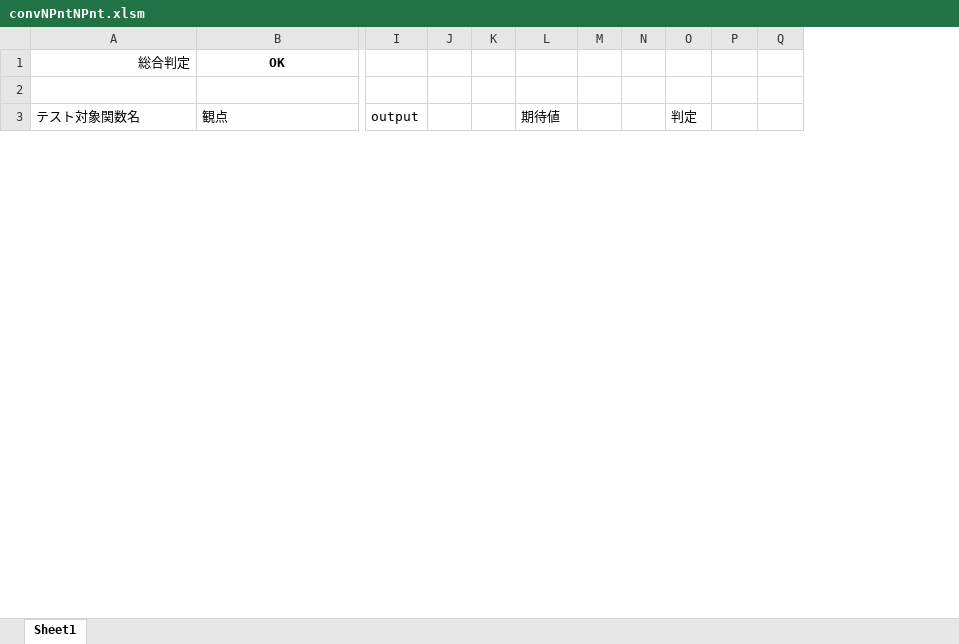
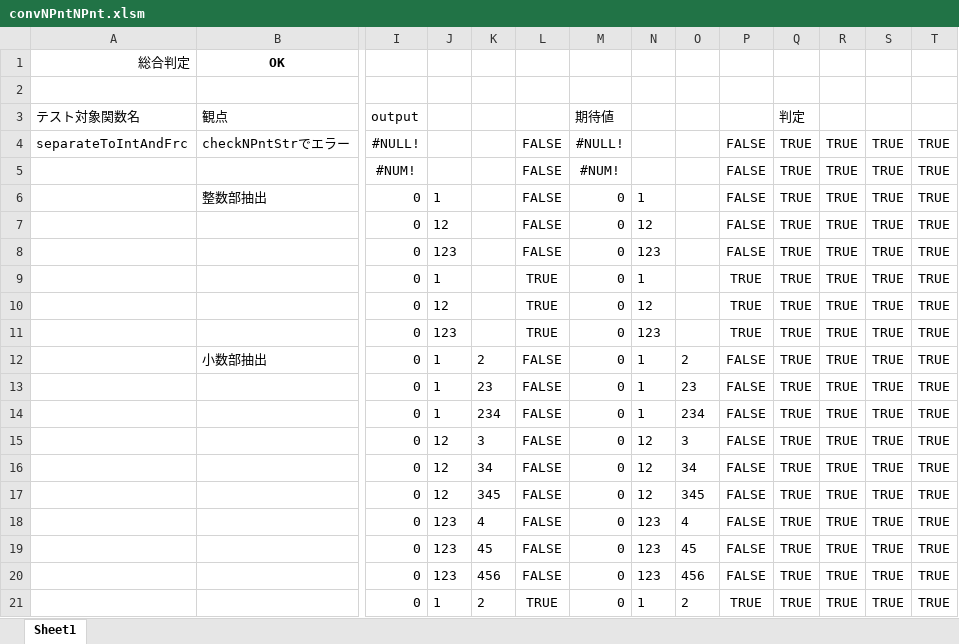
Before and after one commit to yakenohara/DLL-InternalHex, an Excel workbook: VBA Test/convNPntNPnt.xlsm, sheet Sheet1, drawn as a sheet; only a part is shown, gaps mark what is left out; values as stored, in another font and other column widths than the file's, no borders; conditional formats not drawn; rows hold the shown columns only; the diff covers the shown part only; the diff names each change by its address in the sheet, - before the commit and + after, or states it on an @@ line.

```diff
--- a/VBA Test/convNPntNPnt.xlsm (sheet Sheet1)
+++ b/VBA Test/convNPntNPnt.xlsm (sheet Sheet1)
+column L, empty
+column P, empty
+column T, empty
+row 4: separateToIntAndFrc | checkNPntStrでエラー | #NULL! |  |  | FALSE | #NULL! |  |  | FALSE | TRUE | TRUE | TRUE | TRUE
+row 5:  |  | #NUM! |  |  | FALSE | #NUM! |  |  | FALSE | TRUE | TRUE | TRUE | TRUE
+row 6:  | 整数部抽出 | 0 | 1 |  | FALSE | 0 | 1 |  | FALSE | TRUE | TRUE | TRUE | TRUE
+row 7:  |  | 0 | 12 |  | FALSE | 0 | 12 |  | FALSE | TRUE | TRUE | TRUE | TRUE
+row 8:  |  | 0 | 123 |  | FALSE | 0 | 123 |  | FALSE | TRUE | TRUE | TRUE | TRUE
+row 9:  |  | 0 | 1 |  | TRUE | 0 | 1 |  | TRUE | TRUE | TRUE | TRUE | TRUE
+row 10:  |  | 0 | 12 |  | TRUE | 0 | 12 |  | TRUE | TRUE | TRUE | TRUE | TRUE
+row 11:  |  | 0 | 123 |  | TRUE | 0 | 123 |  | TRUE | TRUE | TRUE | TRUE | TRUE
+row 12:  | 小数部抽出 | 0 | 1 | 2 | FALSE | 0 | 1 | 2 | FALSE | TRUE | TRUE | TRUE | TRUE
+row 13:  |  | 0 | 1 | 23 | FALSE | 0 | 1 | 23 | FALSE | TRUE | TRUE | TRUE | TRUE
+row 14:  |  | 0 | 1 | 234 | FALSE | 0 | 1 | 234 | FALSE | TRUE | TRUE | TRUE | TRUE
+row 15:  |  | 0 | 12 | 3 | FALSE | 0 | 12 | 3 | FALSE | TRUE | TRUE | TRUE | TRUE
+row 16:  |  | 0 | 12 | 34 | FALSE | 0 | 12 | 34 | FALSE | TRUE | TRUE | TRUE | TRUE
+row 17:  |  | 0 | 12 | 345 | FALSE | 0 | 12 | 345 | FALSE | TRUE | TRUE | TRUE | TRUE
+row 18:  |  | 0 | 123 | 4 | FALSE | 0 | 123 | 4 | FALSE | TRUE | TRUE | TRUE | TRUE
+row 19:  |  | 0 | 123 | 45 | FALSE | 0 | 123 | 45 | FALSE | TRUE | TRUE | TRUE | TRUE
+row 20:  |  | 0 | 123 | 456 | FALSE | 0 | 123 | 456 | FALSE | TRUE | TRUE | TRUE | TRUE
+row 21:  |  | 0 | 1 | 2 | TRUE | 0 | 1 | 2 | TRUE | TRUE | TRUE | TRUE | TRUE
```
Also changed, not shown: 61 added rows and 21 edited cells elsewhere in this sheet, formulas that keep their value, 1 other file.
